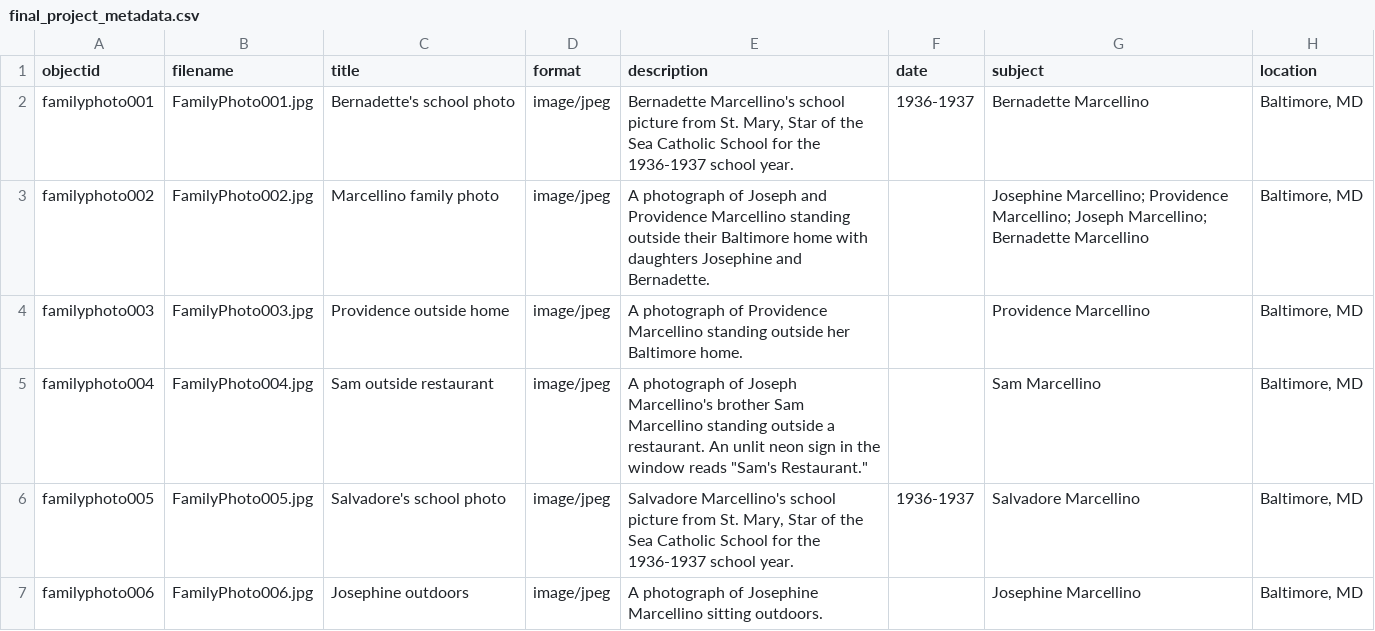
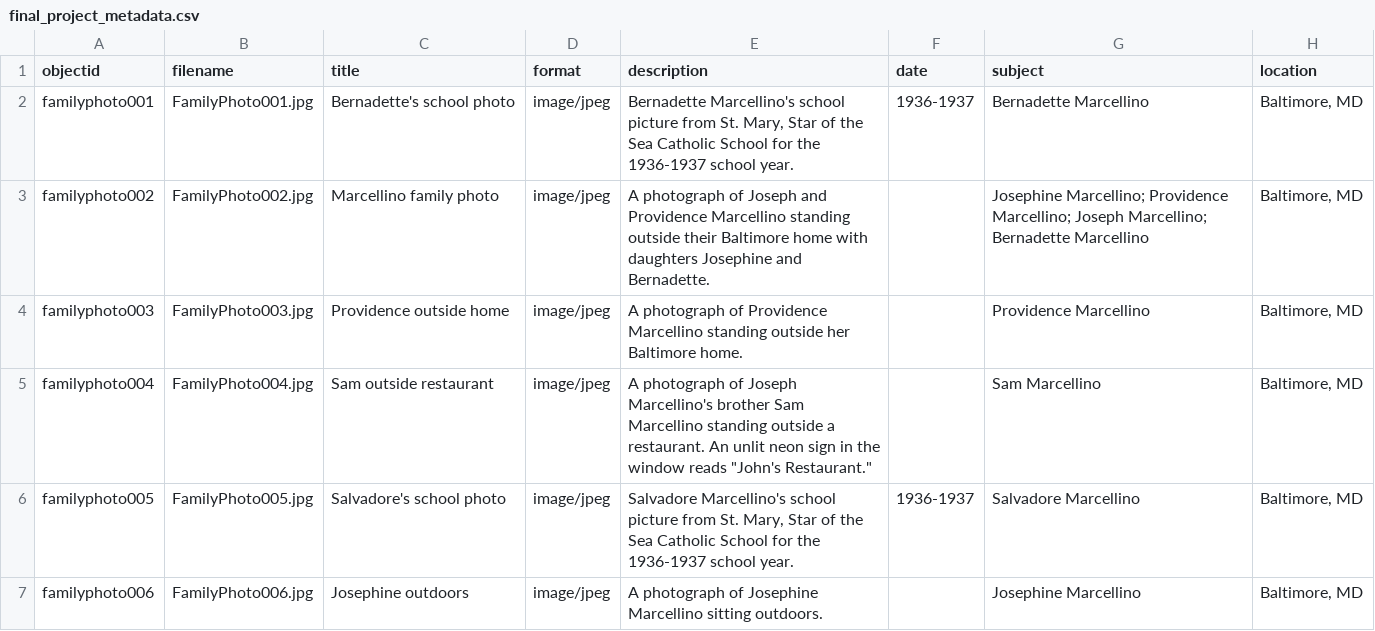
Before and after one commit to angelap13/Family-Photos, a CSV file: _data/final_project_metadata.csv, drawn as a sheet; only a part is shown.

Commit message:
Updated metadata

```diff
--- a/_data/final_project_metadata.csv
+++ b/_data/final_project_metadata.csv
@@ -4,3 +4,3 @@ familyphoto002,FamilyPhoto002.jpg,Marcellino family photo,image/jpeg,A photograp
 familyphoto003,FamilyPhoto003.jpg,Providence outside home,image/jpeg,A photograph of Providence Marcellino standing outside her Baltimore home.,,Providence Marcellino,"Baltimore, MD"
-familyphoto004,FamilyPhoto004.jpg,Sam outside restaurant,image/jpeg,"A photograph of Joseph Marcellino's brother Sam Marcellino standing outside a restaurant. An unlit neon sign in the window reads ""Sam's Restaurant.""",,Sam Marcellino,"Baltimore, MD"
+familyphoto004,FamilyPhoto004.jpg,Sam outside restaurant,image/jpeg,"A photograph of Joseph Marcellino's brother Sam Marcellino standing outside a restaurant. An unlit neon sign in the window reads ""John's Restaurant.""",,Sam Marcellino,"Baltimore, MD"
 familyphoto005,FamilyPhoto005.jpg,Salvadore's school photo,image/jpeg,"Salvadore Marcellino's school picture from St. Mary, Star of the Sea Catholic School for the 1936-1937 school year.",1936-1937,Salvadore Marcellino,"Baltimore, MD"
```
